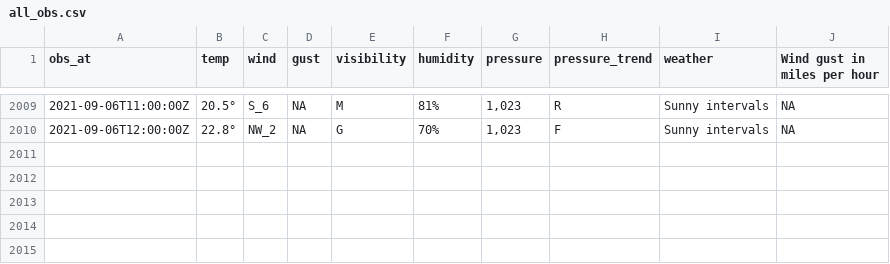
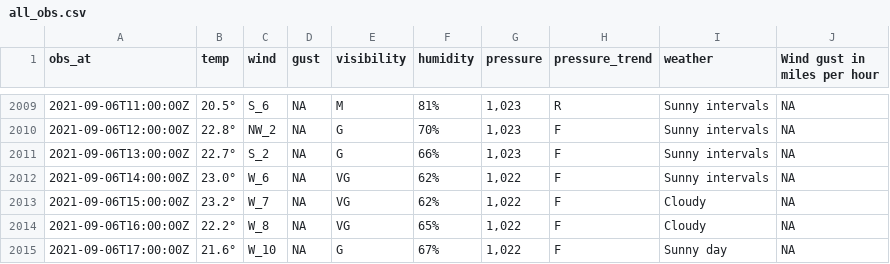
Before and after one commit to MikePrt/metoffice, a CSV file: data/all_obs.csv, drawn as a sheet; only a part is shown, gaps mark what is left out; the diff names each change by its address in the sheet, - before the commit and + after, or states it on an @@ line.

```diff
--- a/data/all_obs.csv
+++ b/data/all_obs.csv
+row 2011: 2021-09-06T13:00:00Z | 22.7° | S_2 | NA | G | 66% | 1,023 | F | Sunny intervals | NA
+row 2012: 2021-09-06T14:00:00Z | 23.0° | W_6 | NA | VG | 62% | 1,022 | F | Sunny intervals | NA
+row 2013: 2021-09-06T15:00:00Z | 23.2° | W_7 | NA | VG | 62% | 1,022 | F | Cloudy | NA
+row 2014: 2021-09-06T16:00:00Z | 22.2° | W_8 | NA | VG | 65% | 1,022 | F | Cloudy | NA
+row 2015: 2021-09-06T17:00:00Z | 21.6° | W_10 | NA | G | 67% | 1,022 | F | Sunny day | NA
```
